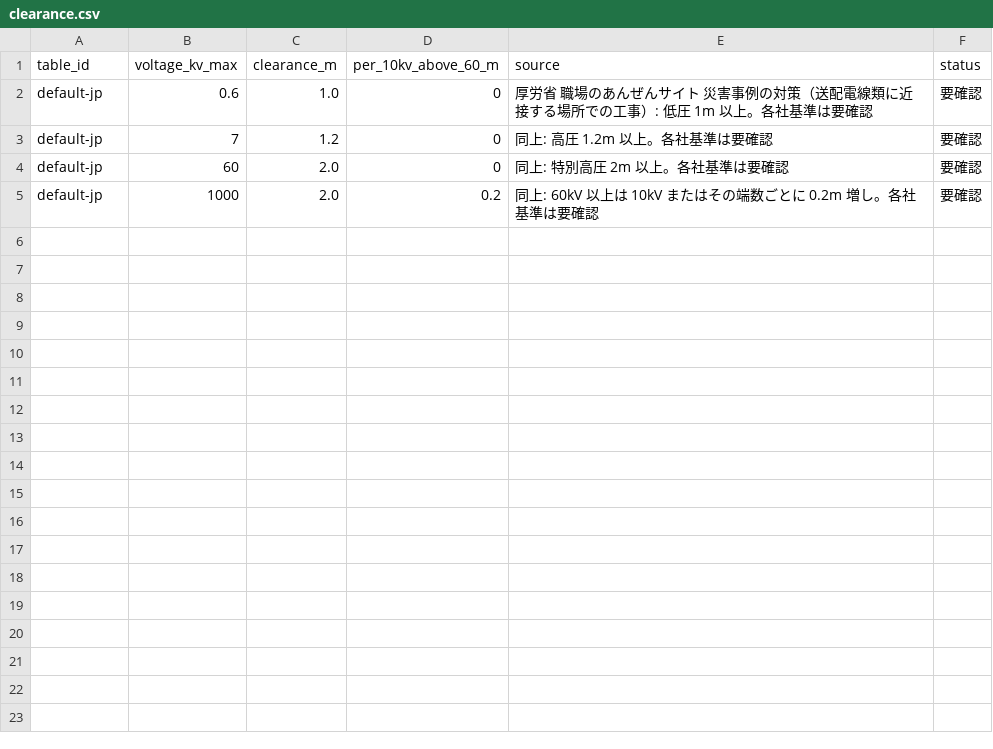
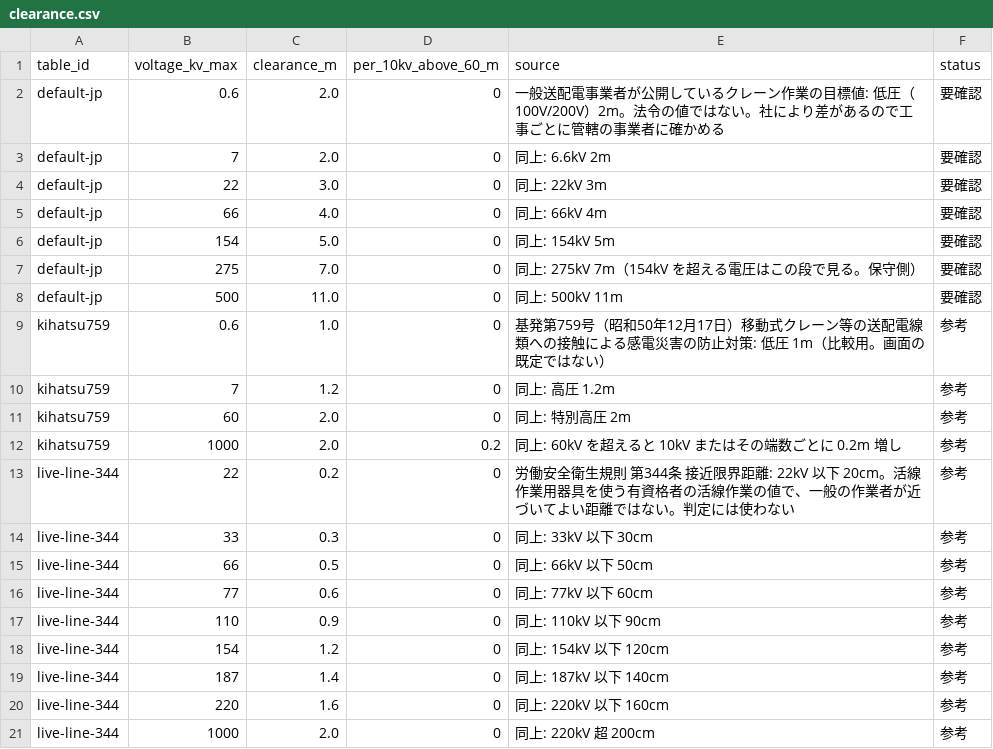
Before and after one commit to Daxion1578/Minimum-Approach-Area-Indicator, a CSV file: data/tables/clearance.csv, drawn as a sheet.

```diff
--- a/data/tables/clearance.csv
+++ b/data/tables/clearance.csv
@@ -1,5 +1,21 @@
 table_id,voltage_kv_max,clearance_m,per_10kv_above_60_m,source,status
-default-jp,0.6,1.0,0,"厚労省 職場のあんぜんサイト 災害事例の対策（送配電線類に近接する場所での工事）: 低圧 1m 以上。各社基準は要確認",要確認
-default-jp,7,1.2,0,"同上: 高圧 1.2m 以上。各社基準は要確認",要確認
-default-jp,60,2.0,0,"同上: 特別高圧 2m 以上。各社基準は要確認",要確認
-default-jp,1000,2.0,0.2,"同上: 60kV 以上は 10kV またはその端数ごとに 0.2m 増し。各社基準は要確認",要確認
+default-jp,0.6,2.0,0,"一般送配電事業者が公開しているクレーン作業の目標値: 低圧（100V/200V）2m。法令の値ではない。社により差があるので工事ごとに管轄の事業者に確かめる",要確認
+default-jp,7,2.0,0,"同上: 6.6kV 2m",要確認
+default-jp,22,3.0,0,"同上: 22kV 3m",要確認
+default-jp,66,4.0,0,"同上: 66kV 4m",要確認
+default-jp,154,5.0,0,"同上: 154kV 5m",要確認
+default-jp,275,7.0,0,"同上: 275kV 7m（154kV を超える電圧はこの段で見る。保守側）",要確認
+default-jp,500,11.0,0,"同上: 500kV 11m",要確認
+kihatsu759,0.6,1.0,0,"基発第759号（昭和50年12月17日）移動式クレーン等の送配電線類への接触による感電災害の防止対策: 低圧 1m（比較用。画面の既定ではない）",参考
+kihatsu759,7,1.2,0,"同上: 高圧 1.2m",参考
+kihatsu759,60,2.0,0,"同上: 特別高圧 2m",参考
+kihatsu759,1000,2.0,0.2,"同上: 60kV を超えると 10kV またはその端数ごとに 0.2m 増し",参考
+live-line-344,22,0.2,0,"労働安全衛生規則 第344条 接近限界距離: 22kV 以下 20cm。活線作業用器具を使う有資格者の活線作業の値で、一般の作業者が近づいてよい距離ではない。判定には使わない",参考
+live-line-344,33,0.3,0,"同上: 33kV 以下 30cm",参考
+live-line-344,66,0.5,0,"同上: 66kV 以下 50cm",参考
+live-line-344,77,0.6,0,"同上: 77kV 以下 60cm",参考
+live-line-344,110,0.9,0,"同上: 110kV 以下 90cm",参考
+live-line-344,154,1.2,0,"同上: 154kV 以下 120cm",参考
+live-line-344,187,1.4,0,"同上: 187kV 以下 140cm",参考
+live-line-344,220,1.6,0,"同上: 220kV 以下 160cm",参考
+live-line-344,1000,2.0,0,"同上: 220kV 超 200cm",参考
```
Also changed, not shown: 8 other files.
